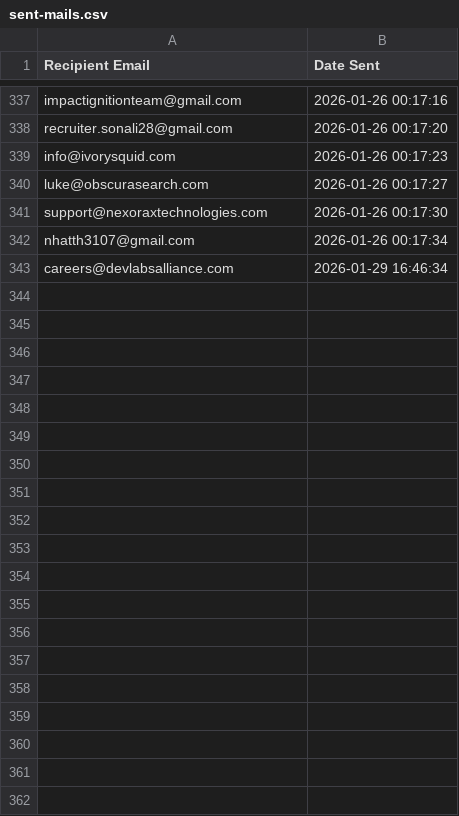
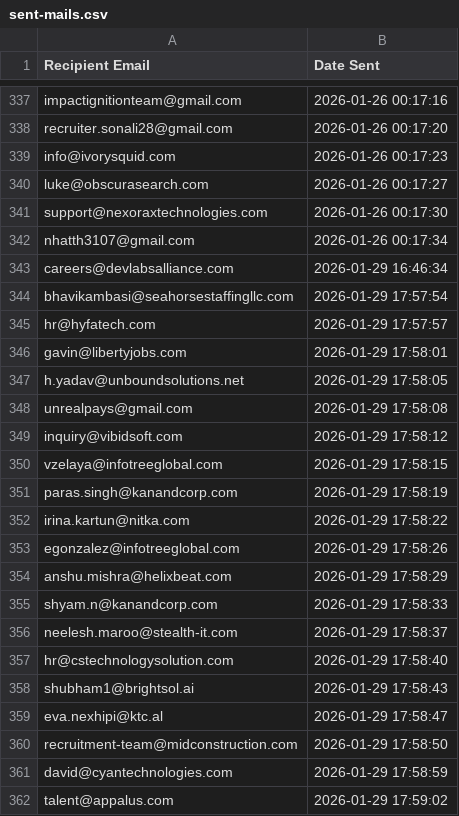
Before and after one commit to chetansoni-it/send-email, a CSV file: sent-mails/sent-mails.csv, drawn as a sheet; only a part is shown, gaps mark what is left out; the diff covers the shown part only.

Commit message:
added new mails

```diff
--- a/sent-mails/sent-mails.csv
+++ b/sent-mails/sent-mails.csv
@@ -343 +343,20 @@ nhatth3107@gmail.com,2026-01-26 00:17:34
 careers@devlabsalliance.com,2026-01-29 16:46:34
+bhavikambasi@seahorsestaffingllc.com,2026-01-29 17:57:54
+hr@hyfatech.com,2026-01-29 17:57:57
+gavin@libertyjobs.com,2026-01-29 17:58:01
+h.yadav@unboundsolutions.net,2026-01-29 17:58:05
+unrealpays@gmail.com,2026-01-29 17:58:08
+inquiry@vibidsoft.com,2026-01-29 17:58:12
+vzelaya@infotreeglobal.com,2026-01-29 17:58:15
+paras.singh@kanandcorp.com,2026-01-29 17:58:19
+irina.kartun@nitka.com,2026-01-29 17:58:22
+egonzalez@infotreeglobal.com,2026-01-29 17:58:26
+anshu.mishra@helixbeat.com,2026-01-29 17:58:29
+shyam.n@kanandcorp.com,2026-01-29 17:58:33
+neelesh.maroo@stealth-it.com,2026-01-29 17:58:37
+hr@cstechnologysolution.com,2026-01-29 17:58:40
+shubham1@brightsol.ai,2026-01-29 17:58:43
+eva.nexhipi@ktc.al,2026-01-29 17:58:47
+recruitment-team@midconstruction.com,2026-01-29 17:58:50
+david@cyantechnologies.com,2026-01-29 17:58:59
+talent@appalus.com,2026-01-29 17:59:02
```
Also changed, not shown: 45 added rows elsewhere in this file.
